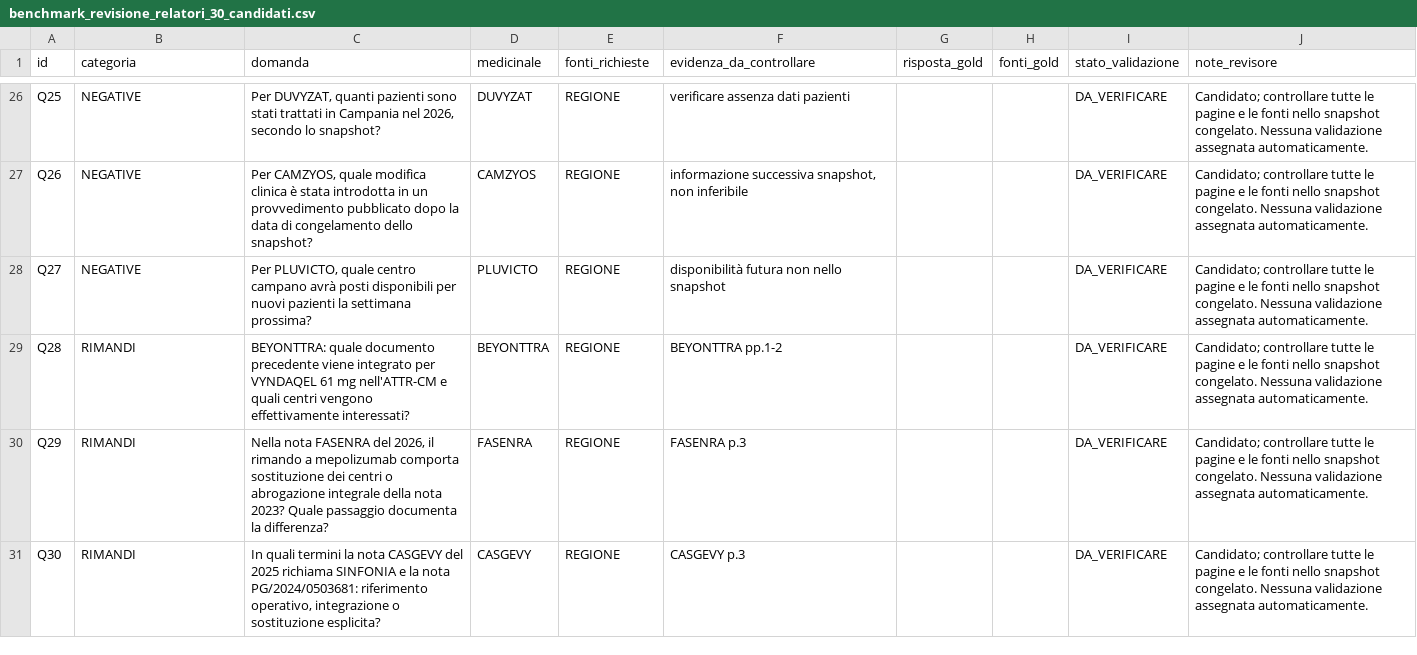
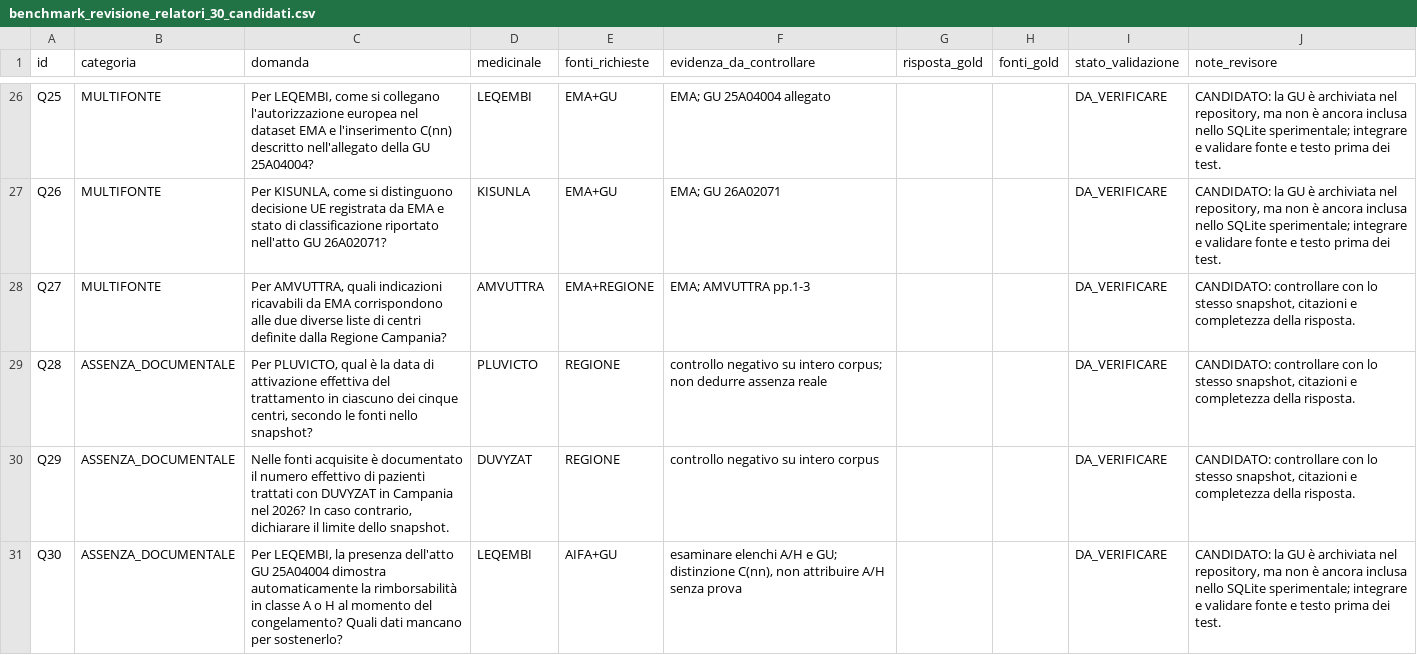
Before and after one commit to MarcoFabozzi/farmaquery, a CSV file: tesi/benchmark_revisione_relatori_30_candidati.csv, drawn as a sheet; only a part is shown, gaps mark what is left out; the diff covers the shown part only.

Commit message:
tesi: benchmark 30 domande con priorita GU e note Campania, pochi controlli CSV/JSON

```diff
--- a/tesi/benchmark_revisione_relatori_30_candidati.csv
+++ b/tesi/benchmark_revisione_relatori_30_candidati.csv
@@ -26,6 +26,6 @@
-"Q25";"NEGATIVE";"Per DUVYZAT, quanti pazienti sono stati trattati in Campania nel 2026, secondo lo snapshot?";"DUVYZAT";"REGIONE";"verificare assenza dati pazienti";"";"";"DA_VERIFICARE";"Candidato; controllare tutte le pagine e le fonti nello snapshot congelato. Nessuna validazione assegnata automaticamente."
-"Q26";"NEGATIVE";"Per CAMZYOS, quale modifica clinica è stata introdotta in un provvedimento pubblicato dopo la data di congelamento dello snapshot?";"CAMZYOS";"REGIONE";"informazione successiva snapshot, non inferibile";"";"";"DA_VERIFICARE";"Candidato; controllare tutte le pagine e le fonti nello snapshot congelato. Nessuna validazione assegnata automaticamente."
-"Q27";"NEGATIVE";"Per PLUVICTO, quale centro campano avrà posti disponibili per nuovi pazienti la settimana prossima?";"PLUVICTO";"REGIONE";"disponibilità futura non nello snapshot";"";"";"DA_VERIFICARE";"Candidato; controllare tutte le pagine e le fonti nello snapshot congelato. Nessuna validazione assegnata automaticamente."
-"Q28";"RIMANDI";"BEYONTTRA: quale documento precedente viene integrato per VYNDAQEL 61 mg nell'ATTR-CM e quali centri vengono effettivamente interessati?";"BEYONTTRA";"REGIONE";"BEYONTTRA pp.1-2";"";"";"DA_VERIFICARE";"Candidato; controllare tutte le pagine e le fonti nello snapshot congelato. Nessuna validazione assegnata automaticamente."
-"Q29";"RIMANDI";"Nella nota FASENRA del 2026, il rimando a mepolizumab comporta sostituzione dei centri o abrogazione integrale della nota 2023? Quale passaggio documenta la differenza?";"FASENRA";"REGIONE";"FASENRA p.3";"";"";"DA_VERIFICARE";"Candidato; controllare tutte le pagine e le fonti nello snapshot congelato. Nessuna validazione assegnata automaticamente."
-"Q30";"RIMANDI";"In quali termini la nota CASGEVY del 2025 richiama SINFONIA e la nota PG/2024/0503681: riferimento operativo, integrazione o sostituzione esplicita?";"CASGEVY";"REGIONE";"CASGEVY p.3";"";"";"DA_VERIFICARE";"Candidato; controllare tutte le pagine e le fonti nello snapshot congelato. Nessuna validazione assegnata automaticamente."
+"Q25";"MULTIFONTE";"Per LEQEMBI, come si collegano l'autorizzazione europea nel dataset EMA e l'inserimento C(nn) descritto nell'allegato della GU 25A04004?";"LEQEMBI";"EMA+GU";"EMA; GU 25A04004 allegato";"";"";"DA_VERIFICARE";"CANDIDATO: la GU è archiviata nel repository, ma non è ancora inclusa nello SQLite sperimentale; integrare e validare fonte e testo prima dei test."
+"Q26";"MULTIFONTE";"Per KISUNLA, come si distinguono decisione UE registrata da EMA e stato di classificazione riportato nell'atto GU 26A02071?";"KISUNLA";"EMA+GU";"EMA; GU 26A02071";"";"";"DA_VERIFICARE";"CANDIDATO: la GU è archiviata nel repository, ma non è ancora inclusa nello SQLite sperimentale; integrare e validare fonte e testo prima dei test."
+"Q27";"MULTIFONTE";"Per AMVUTTRA, quali indicazioni ricavabili da EMA corrispondono alle due diverse liste di centri definite dalla Regione Campania?";"AMVUTTRA";"EMA+REGIONE";"EMA; AMVUTTRA pp.1-3";"";"";"DA_VERIFICARE";"CANDIDATO: controllare con lo stesso snapshot, citazioni e completezza della risposta."
+"Q28";"ASSENZA_DOCUMENTALE";"Per PLUVICTO, qual è la data di attivazione effettiva del trattamento in ciascuno dei cinque centri, secondo le fonti nello snapshot?";"PLUVICTO";"REGIONE";"controllo negativo su intero corpus; non dedurre assenza reale";"";"";"DA_VERIFICARE";"CANDIDATO: controllare con lo stesso snapshot, citazioni e completezza della risposta."
+"Q29";"ASSENZA_DOCUMENTALE";"Nelle fonti acquisite è documentato il numero effettivo di pazienti trattati con DUVYZAT in Campania nel 2026? In caso contrario, dichiarare il limite dello snapshot.";"DUVYZAT";"REGIONE";"controllo negativo su intero corpus";"";"";"DA_VERIFICARE";"CANDIDATO: controllare con lo stesso snapshot, citazioni e completezza della risposta."
+"Q30";"ASSENZA_DOCUMENTALE";"Per LEQEMBI, la presenza dell'atto GU 25A04004 dimostra automaticamente la rimborsabilità in classe A o H al momento del congelamento? Quali dati mancano per sostenerlo?";"LEQEMBI";"AIFA+GU";"esaminare elenchi A/H e GU; distinzione C(nn), non attribuire A/H senza prova";"";"";"DA_VERIFICARE";"CANDIDATO: la GU è archiviata nel repository, ma non è ancora inclusa nello SQLite sperimentale; integrare e validare fonte e testo prima dei test."
```
Also changed, not shown: 132 edited cells elsewhere in this file.
